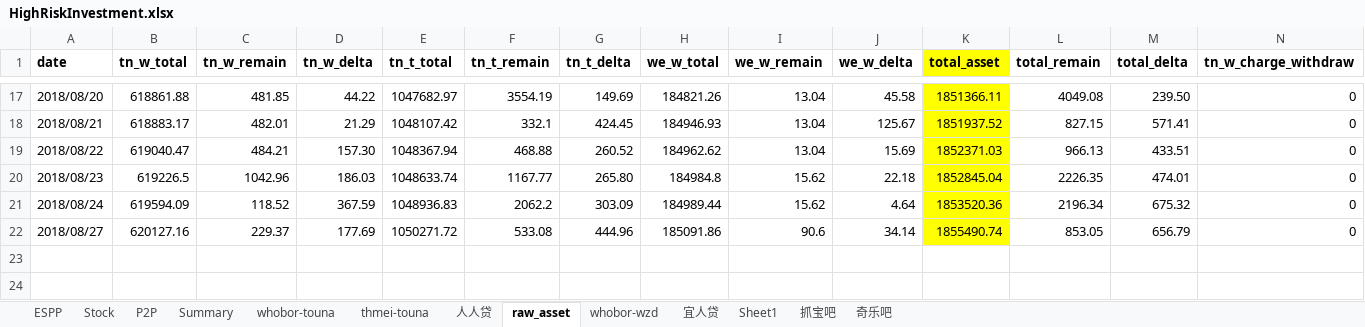
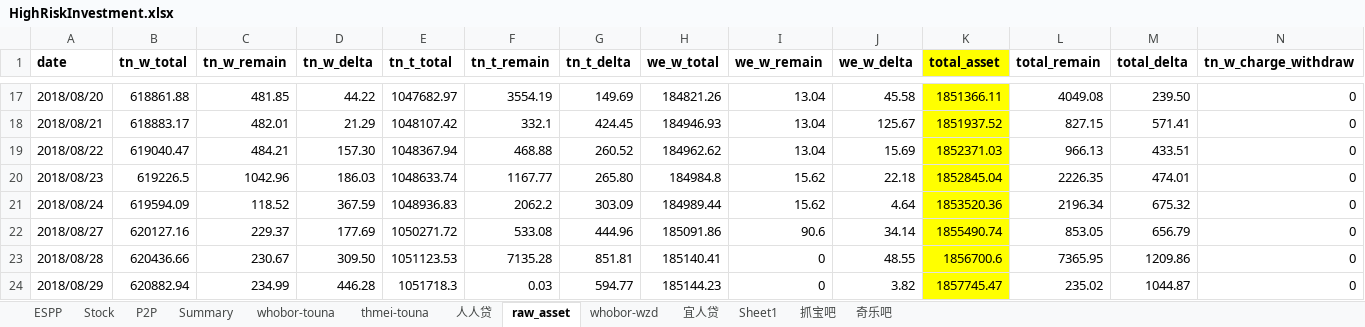
Before and after one commit to berniehu/Investment, an Excel workbook: HighRiskInvestment.xlsx, sheet raw_asset, drawn as a sheet; only a part is shown, gaps mark what is left out; values as stored, in another font and other column widths than the file's, no borders; rows hold the shown columns only; the diff names each change by its address in the sheet, - before the commit and + after, or states it on an @@ line.

```diff
--- a/HighRiskInvestment.xlsx (sheet raw_asset)
+++ b/HighRiskInvestment.xlsx (sheet raw_asset)
+row 23: 2018/08/28 | 620436.66 | 230.67 | 309.50 | 1051123.53 | 7135.28 | 851.81 | 185140.41 | 0 | 48.55 | 1856700.6 | 7365.95 | 1209.86 | 0
+row 24: 2018/08/29 | 620882.94 | 234.99 | 446.28 | 1051718.3 | 0.03 | 594.77 | 185144.23 | 0 | 3.82 | 1857745.47 | 235.02 | 1044.87 | 0
```
Also changed, not shown: sheet thmei-touna, sheet P2P, sheet Summary, charts or pictures, Asset.xlsx.
